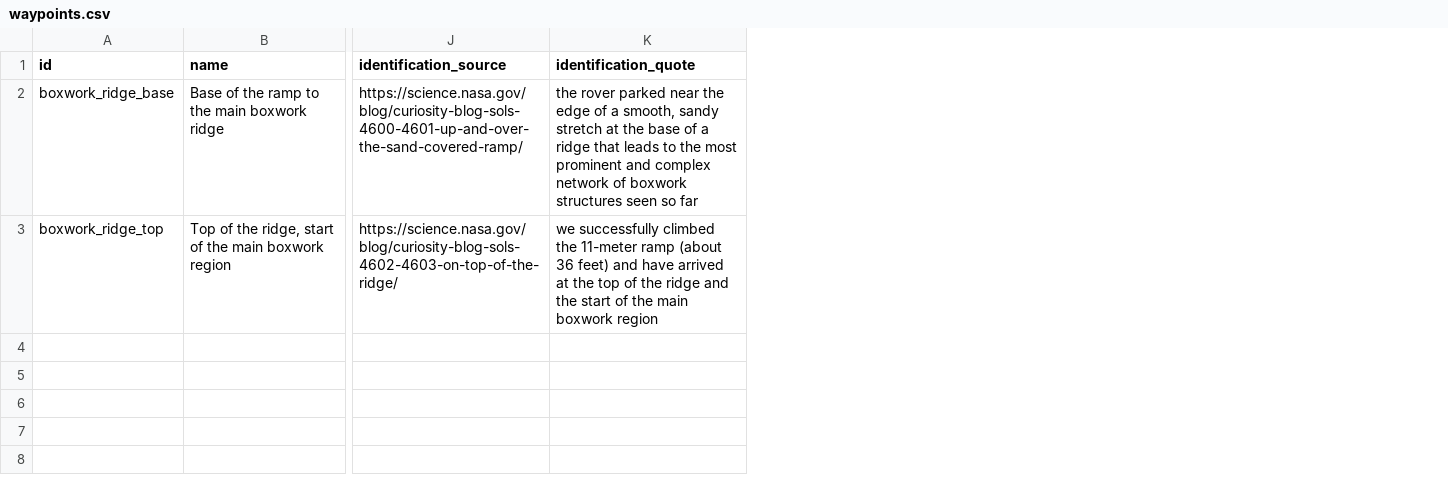
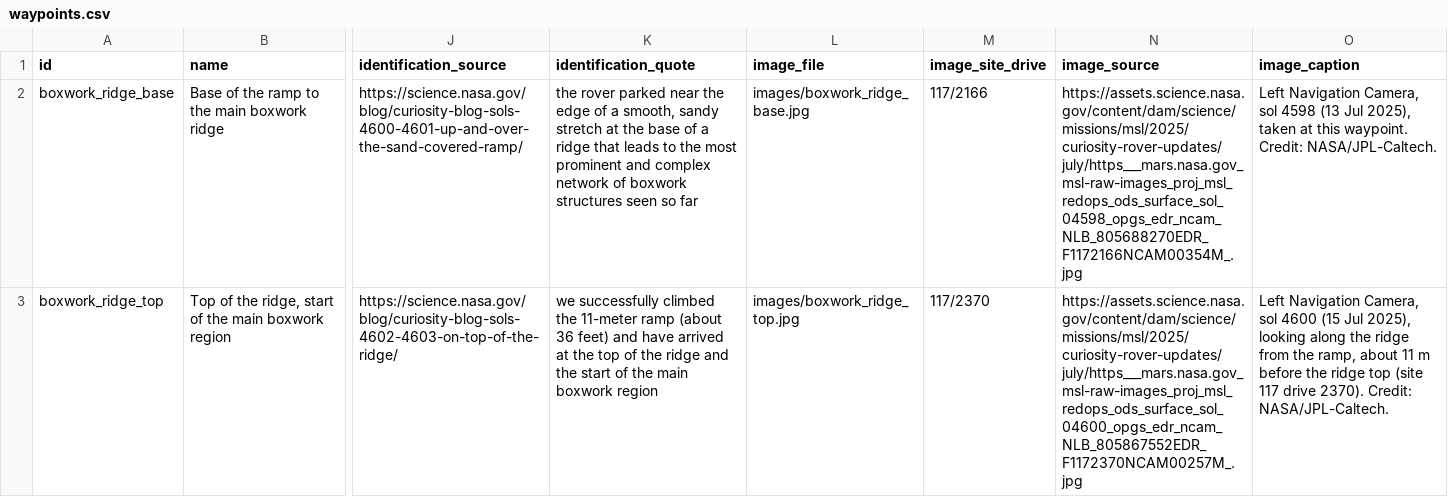
Before and after one commit to AryanK1547/RedVector-Martian-Survival-Guide, a CSV file: web/public/data/waypoints.csv, drawn as a sheet; only a part is shown, gaps mark what is left out; the diff names each change by its address in the sheet, - before the commit and + after, or states it on an @@ line.

```diff
--- a/web/public/data/waypoints.csv
+++ b/web/public/data/waypoints.csv
+column L (image_file), rows 2-3: images/boxwork_ridge_base.jpg | images/boxwork_ridge_top.jpg
+column M (image_site_drive), rows 2-3: 117/2166 | 117/2370
+column N (image_source), rows 2-3: https://assets.science.nasa.gov/content/dam/science/missions/msl/2025/curiosity-rover-updates/july/https___mars.nasa.gov_msl-raw-images_proj_msl_redops_ods_surface_sol_04598_opgs_edr_ncam_NLB_805688270EDR_F1172166NCAM00354M_.jpg | https://assets.science.nasa.gov/content/dam/science/missions/msl/2025/curiosity-rover-updates/july/https___mars.nasa.gov_msl-raw-images_proj_msl_redops_ods_surface_sol_04600_opgs_edr_ncam_NLB_805867552EDR_F1172370NCAM00257M_.jpg
+column O (image_caption), rows 2-3: Left Navigation Camera, sol 4598 (13 Jul 2025), taken at this waypoint. Credit: NASA/JPL-Caltech. | Left Navigation Camera, sol 4600 (15 Jul 2025), looking along the ridge from the ramp, about 11 m before the ridge top (site 117 drive 2370). Credit: NASA/JPL-Caltech.
```
Also changed, not shown: 7 other files.
